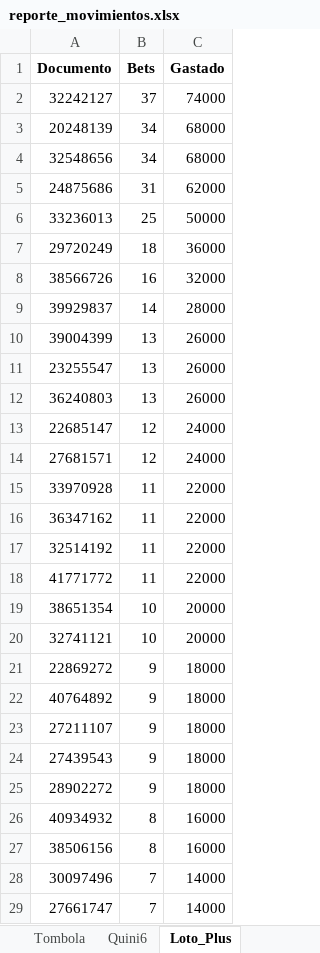
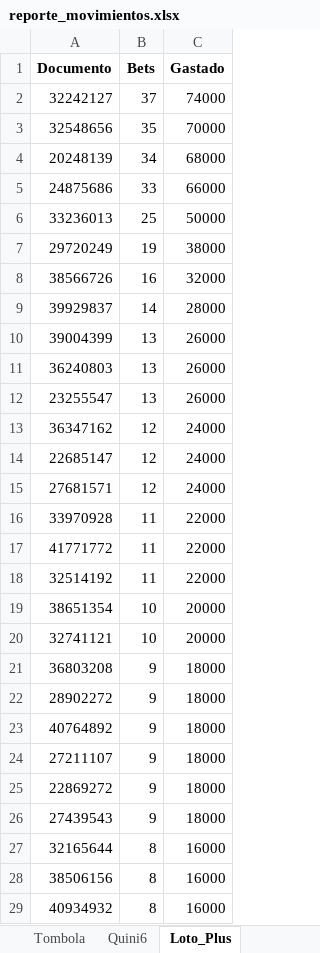
Before and after one commit to franoropeza/lotlinedashboard, an Excel workbook: reporte_movimientos.xlsx, sheet Loto_Plus, drawn as a sheet; only a part is shown; the shorter side is filled out with more unchanged rows; values as stored, in another font and other column widths than the file's, no borders; removed rows and columns are numbered as before the commit, all else as after; the diff covers the shown part only; the diff names each change by its address in the sheet, - before the commit and + after, or states it on an @@ line.

```diff
--- a/reporte_movimientos.xlsx (sheet Loto_Plus)
+++ b/reporte_movimientos.xlsx (sheet Loto_Plus)
+row 3: 32548656 | 35 | 70000
-row 4: 32548656 | 34 | 68000
-B5 (Bets): 31
+B5 (Bets): 33
-C5 (Gastado): 62000
+C5 (Gastado): 66000
-B7 (Bets): 18
+B7 (Bets): 19
-C7 (Gastado): 36000
+C7 (Gastado): 38000
@@ row 12 moved to row 11: 36240803 @@
+row 13: 36347162 | 12 | 24000
-A17 (Documento): 36347162
+A17 (Documento): 41771772
-row 18: 41771772 | 11 | 22000
-A21 (Documento): 22869272
+A21 (Documento): 36803208
@@ row 25 moved to row 22: 28902272 @@
+row 25: 22869272 | 9 | 18000
+row 27: 32165644 | 8 | 16000
@@ row 27 moved to row 28: 38506156 @@
```
Also changed, not shown: 17 added rows, 5 removed rows, 117 moved rows and 8 edited cells elsewhere in this sheet, sheet Resumen, sheet Retencion_MODO, sheet Cliente_Mes, sheet Tombola, sheet Quini6, sheet Tombo_Express, 19 more sheets, charts or pictures, 19 other files.
